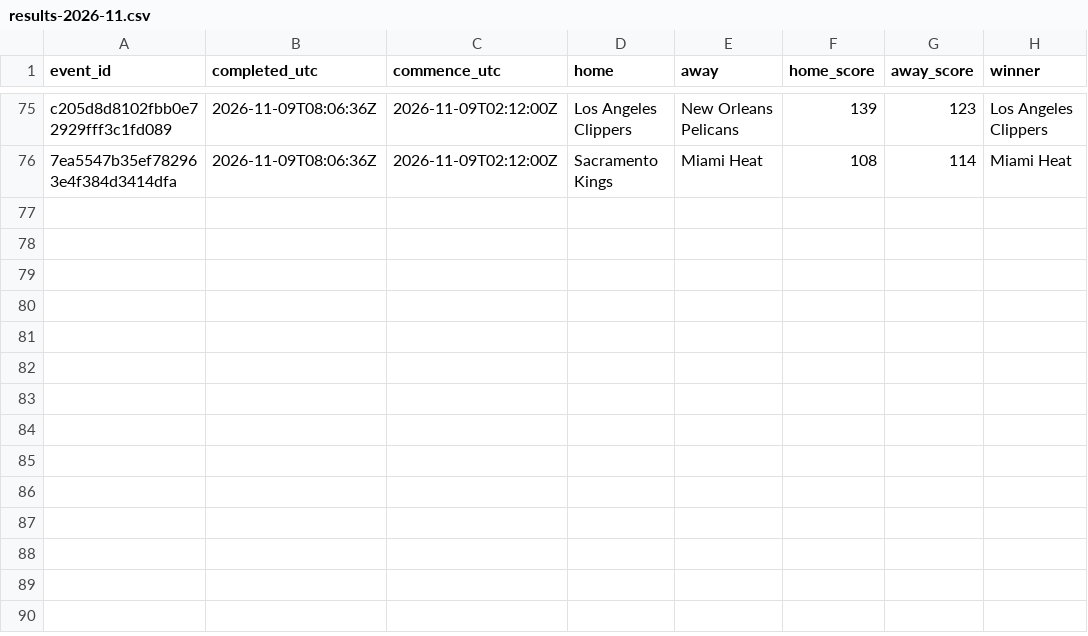
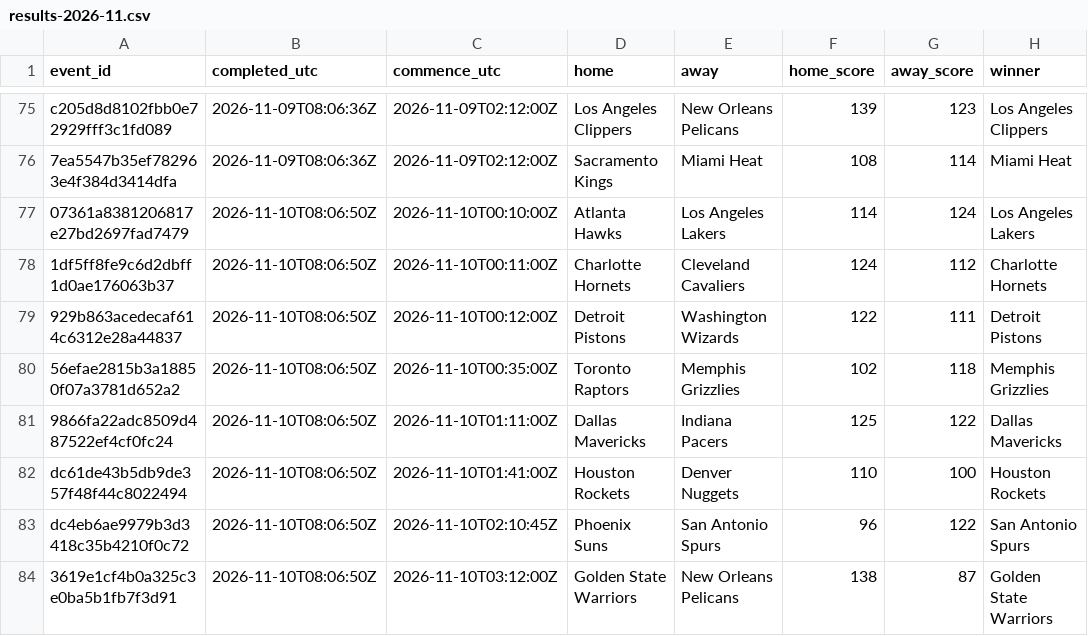
Before and after one commit to felix1975men-cpu/odds-monitor, a CSV file: data/nba/results-2026-11.csv, drawn as a sheet; only a part is shown, gaps mark what is left out.

Commit message:
nba results 2026-11-10

```diff
--- a/data/nba/results-2026-11.csv
+++ b/data/nba/results-2026-11.csv
@@ -76 +76,9 @@ c205d8d8102fbb0e72929fff3c1fd089,2026-11-09T08:06:36Z,2026-11-09T02:12:00Z,Los A
 7ea5547b35ef782963e4f384d3414dfa,2026-11-09T08:06:36Z,2026-11-09T02:12:00Z,Sacramento Kings,Miami Heat,108,114,Miami Heat
+07361a8381206817e27bd2697fad7479,2026-11-10T08:06:50Z,2026-11-10T00:10:00Z,Atlanta Hawks,Los Angeles Lakers,114,124,Los Angeles Lakers
+1df5ff8fe9c6d2dbff1d0ae176063b37,2026-11-10T08:06:50Z,2026-11-10T00:11:00Z,Charlotte Hornets,Cleveland Cavaliers,124,112,Charlotte Hornets
+929b863acedecaf614c6312e28a44837,2026-11-10T08:06:50Z,2026-11-10T00:12:00Z,Detroit Pistons,Washington Wizards,122,111,Detroit Pistons
+56efae2815b3a18850f07a3781d652a2,2026-11-10T08:06:50Z,2026-11-10T00:35:00Z,Toronto Raptors,Memphis Grizzlies,102,118,Memphis Grizzlies
+9866fa22adc8509d487522ef4cf0fc24,2026-11-10T08:06:50Z,2026-11-10T01:11:00Z,Dallas Mavericks,Indiana Pacers,125,122,Dallas Mavericks
+dc61de43b5db9de357f48f44c8022494,2026-11-10T08:06:50Z,2026-11-10T01:41:00Z,Houston Rockets,Denver Nuggets,110,100,Houston Rockets
+dc4eb6ae9979b3d3418c35b4210f0c72,2026-11-10T08:06:50Z,2026-11-10T02:10:45Z,Phoenix Suns,San Antonio Spurs,96,122,San Antonio Spurs
+3619e1cf4b0a325c3e0ba5b1fb7f3d91,2026-11-10T08:06:50Z,2026-11-10T03:12:00Z,Golden State Warriors,New Orleans Pelicans,138,87,Golden State Warriors
```
